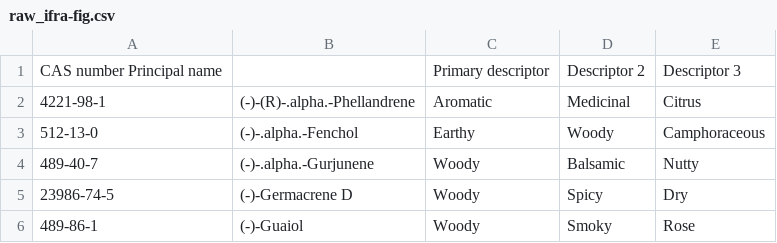
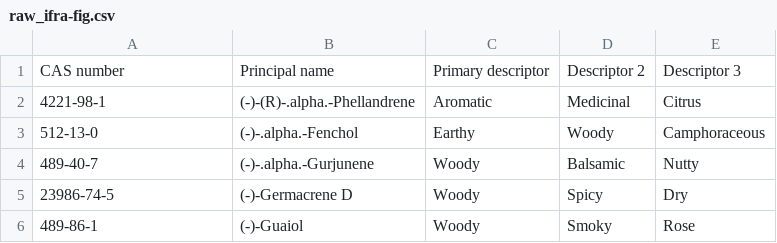
Before and after one commit to emgrvl/datascience_project_EG, a CSV file: data/raw_ifra-fig.csv, drawn as a sheet; only a part is shown.

Commit message:
Skeleton + dataset changes

```diff
--- a/data/raw_ifra-fig.csv
+++ b/data/raw_ifra-fig.csv
@@ -1,2 +1,2 @@
-CAS number         Principal name;;Primary descriptor;Descriptor 2;Descriptor 3
+CAS number;Principal name;Primary descriptor;Descriptor 2;Descriptor 3
 4221-98-1;(-)-(R)-.alpha.-Phellandrene;Aromatic;Medicinal;Citrus
```
Also changed, not shown: 12 other files.
